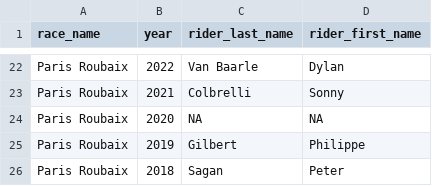
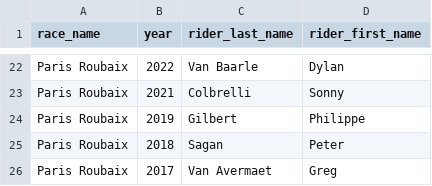
Before and after one commit to bio6891/codecademy_portfolio_pythonTerminalGame, a CSV file: data.csv, drawn as a sheet; only a part is shown, gaps mark what is left out; the shorter side is filled out with more unchanged rows; the diff names each change by its address in the sheet, - before the commit and + after, or states it on an @@ line.

Commit message:
remove Paris Roubaix 2020 because there was no race due to covid

```diff
--- a/data.csv
+++ b/data.csv
-row 24: Paris Roubaix | 2020 | NA | NA
```
